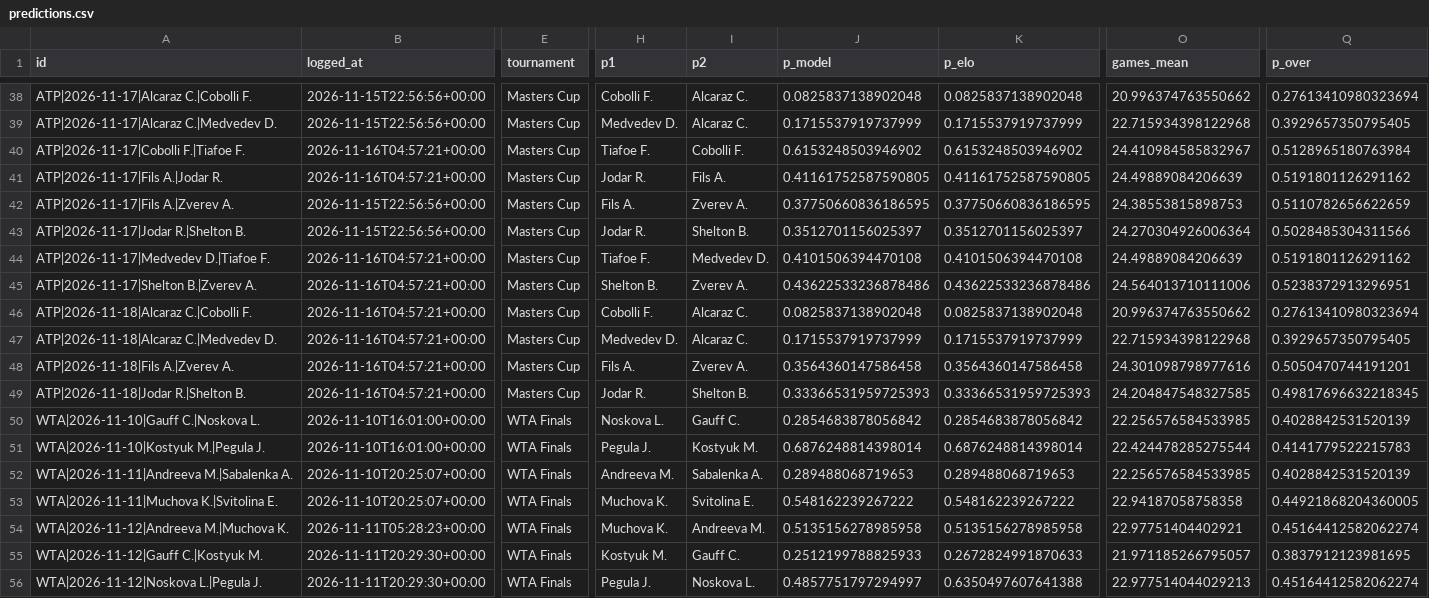
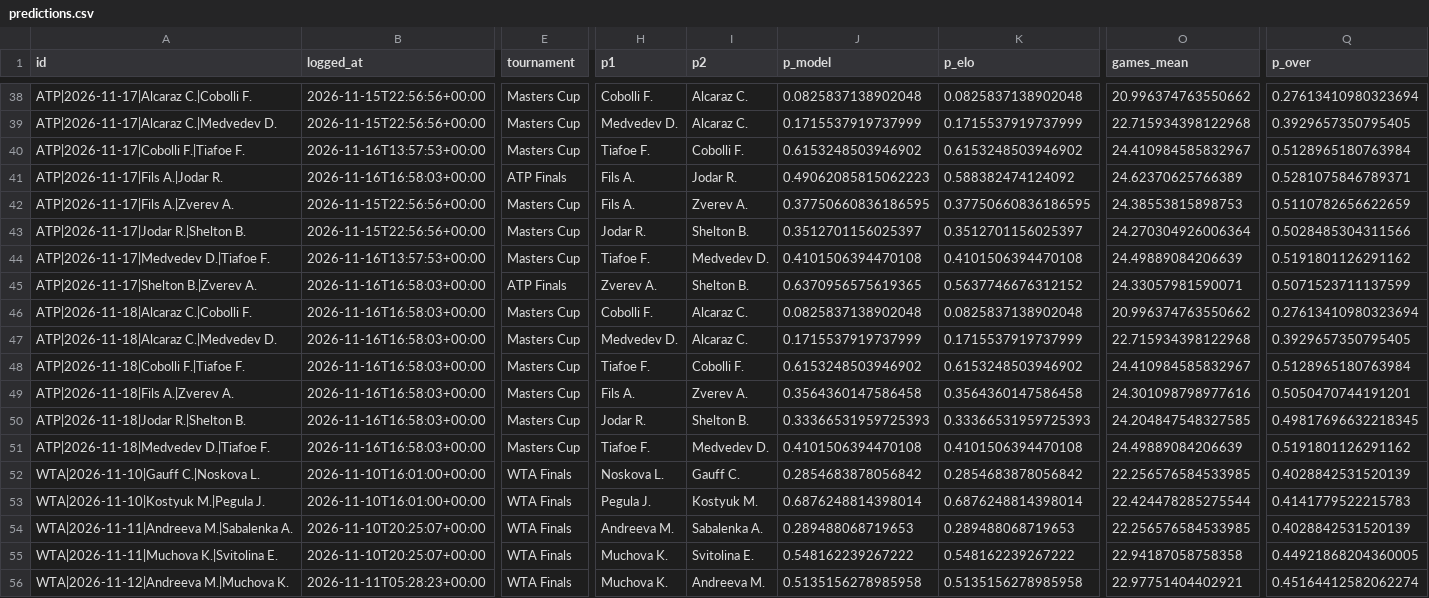
Before and after one commit to safe-n/flask-football-app, a CSV file: tennis/predictions.csv, drawn as a sheet; only a part is shown, gaps mark what is left out; the shorter side is filled out with more unchanged rows; addresses are those after the commit; rows hold the shown columns only; the diff covers the shown part only; the diff names each change by its address in the sheet, - before the commit and + after, or states it on an @@ line.

Commit message:
tennis predictions: 63 prognoz

```diff
--- a/tennis/predictions.csv
+++ b/tennis/predictions.csv
-B40 (logged_at): 2026-11-16T04:57:21+00:00
+B40 (logged_at): 2026-11-16T13:57:53+00:00
-B41 (logged_at): 2026-11-16T04:57:21+00:00
+B41 (logged_at): 2026-11-16T16:58:03+00:00
-E41 (tournament): Masters Cup
+E41 (tournament): ATP Finals
-H41 (p1): Jodar R.
+H41 (p1): Fils A.
-I41 (p2): Fils A.
+I41 (p2): Jodar R.
-J41 (p_model): 0.41161752587590805
+J41 (p_model): 0.49062085815062223
-K41 (p_elo): 0.41161752587590805
+K41 (p_elo): 0.588382474124092
-O41 (games_mean): 24.49889084206639
+O41 (games_mean): 24.62370625766389
-Q41 (p_over): 0.5191801126291162
+Q41 (p_over): 0.5281075846789371
-B44 (logged_at): 2026-11-16T04:57:21+00:00
+B44 (logged_at): 2026-11-16T13:57:53+00:00
-B45:B47 (logged_at): 2026-11-16T04:57:21+00:00
+B45:B47 (logged_at): 2026-11-16T16:58:03+00:00
-E45 (tournament): Masters Cup
+E45 (tournament): ATP Finals
-H45 (p1): Shelton B.
+H45 (p1): Zverev A.
-I45 (p2): Zverev A.
+I45 (p2): Shelton B.
-J45 (p_model): 0.43622533236878486
+J45 (p_model): 0.6370956575619365
-K45 (p_elo): 0.43622533236878486
+K45 (p_elo): 0.5637746676312152
-O45 (games_mean): 24.564013710111006
+O45 (games_mean): 24.33057981590071
-Q45 (p_over): 0.5238372913296951
+Q45 (p_over): 0.5071523711137599
+row 48: ATP|2026-11-18|Cobolli F.|Tiafoe F. | 2026-11-16T16:58:03+00:00 | Masters Cup | Tiafoe F. | Cobolli F. | 0.6153248503946902 | 0.6153248503946902 | 24.410984585832967 | 0.5128965180763984
-B49:B50 (logged_at): 2026-11-16T04:57:21+00:00
+B49:B50 (logged_at): 2026-11-16T16:58:03+00:00
+row 51: ATP|2026-11-18|Medvedev D.|Tiafoe F. | 2026-11-16T16:58:03+00:00 | Masters Cup | Tiafoe F. | Medvedev D. | 0.4101506394470108 | 0.4101506394470108 | 24.49889084206639 | 0.5191801126291162
```
Also changed, not shown: 10 edited cells elsewhere in this file.
